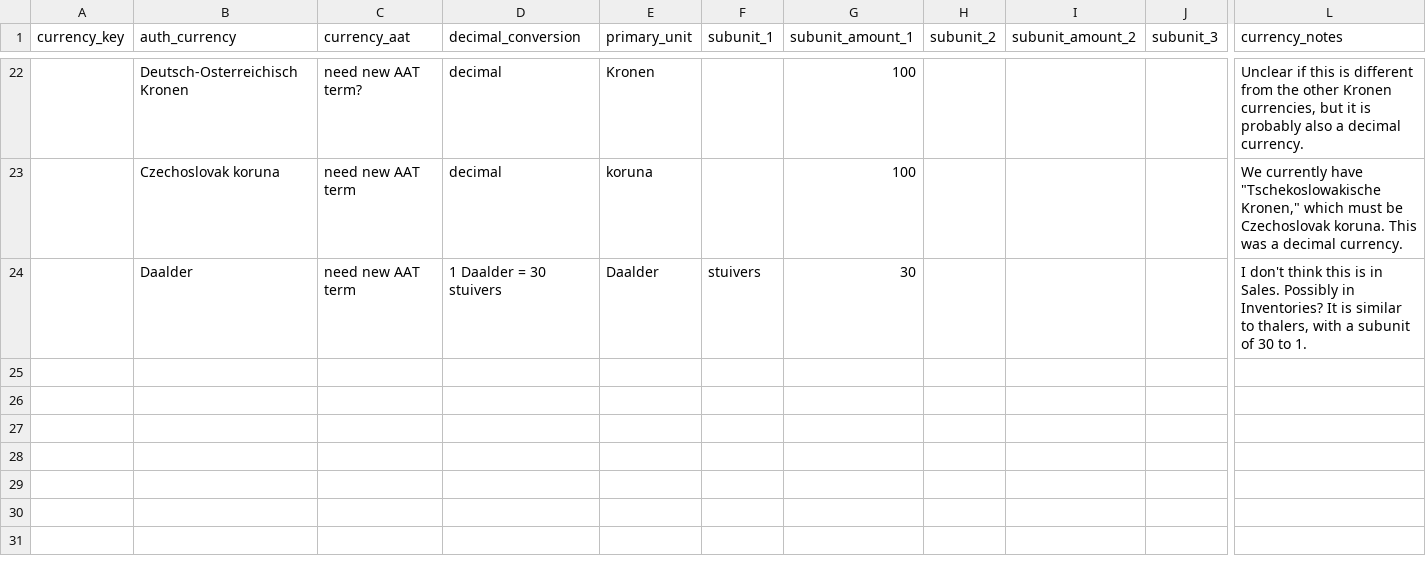
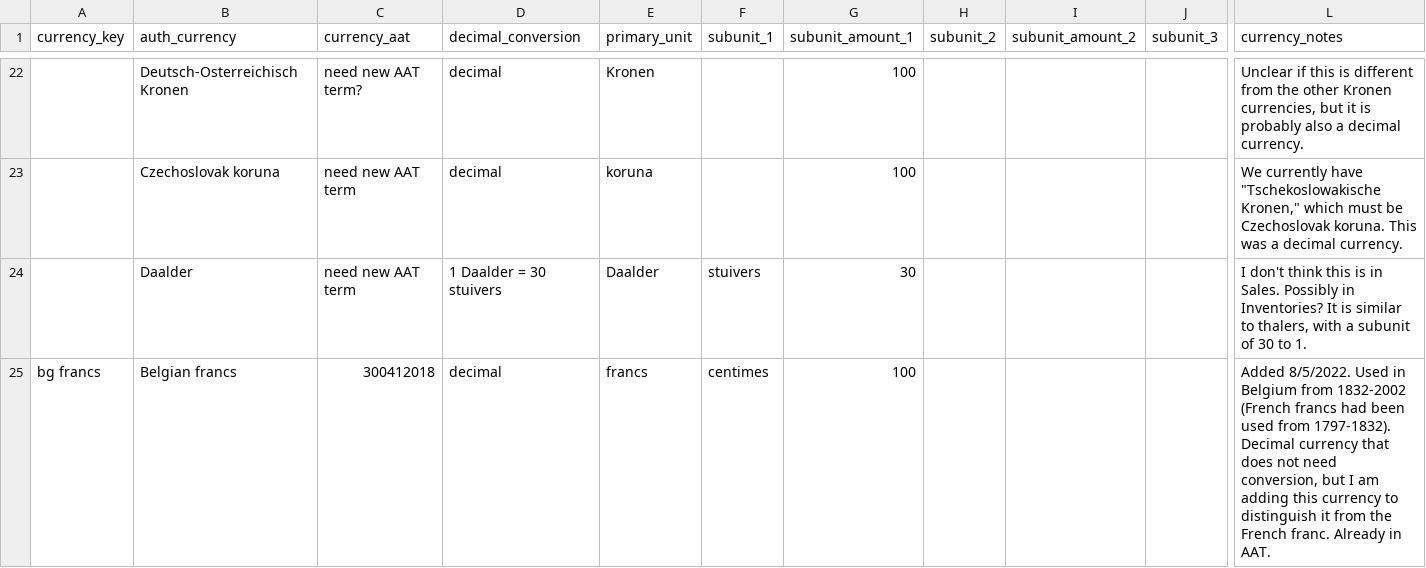
Before and after one commit to thegetty/pipeline, a CSV file: data/sales/currencies_decimalization.csv, drawn as a sheet; only a part is shown, gaps mark what is left out; rows hold the shown columns only; the diff names each change by its address in the sheet, - before the commit and + after, or states it on an @@ line.

Commit message:
[AR-176] Problem with Old Fashioned Currencies

```diff
--- a/data/sales/currencies_decimalization.csv
+++ b/data/sales/currencies_decimalization.csv
+row 25: bg francs | Belgian francs | 300412018 | decimal | francs | centimes | 100 |  |  |  | Added 8/5/2022. Used in Belgium from 1832-2002 (French francs had been used from 1797-1832). Decimal currency that does not need conversion, but I am adding this currency to distinguish it from the French franc. Already in AAT.
```
Also changed, not shown: 5 other files.
